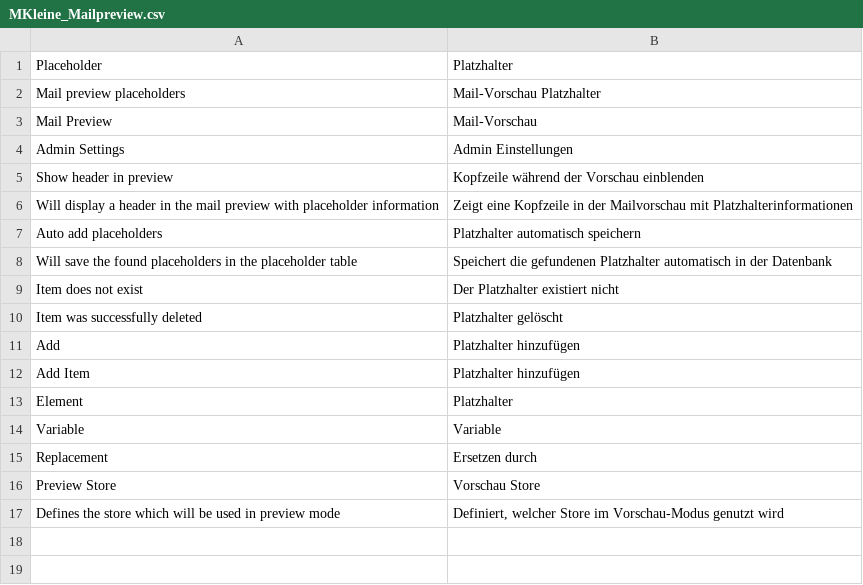
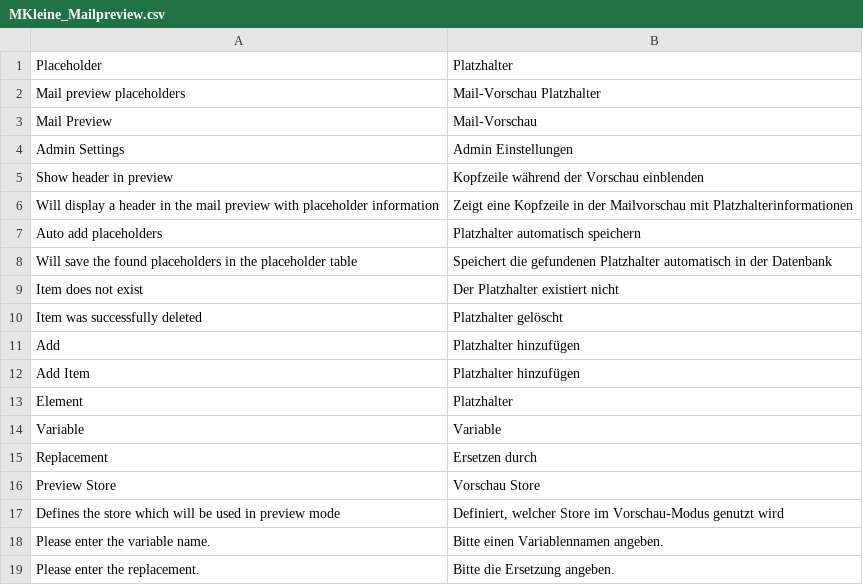
Before and after one commit to klein0r/magento-mail-preview, a CSV file: app/locale/de_DE/MKleine_Mailpreview.csv, drawn as a sheet; the diff names each change by its address in the sheet, - before the commit and + after, or states it on an @@ line.

```diff
--- a/app/locale/de_DE/MKleine_Mailpreview.csv
+++ b/app/locale/de_DE/MKleine_Mailpreview.csv
+row 18: Please enter the variable name. | Bitte einen Variablennamen angeben.
+row 19: Please enter the replacement. | Bitte die Ersetzung angeben.
```
Also changed, not shown: app/locale/en_US/MKleine_Mailpreview.csv, 4 other files.
